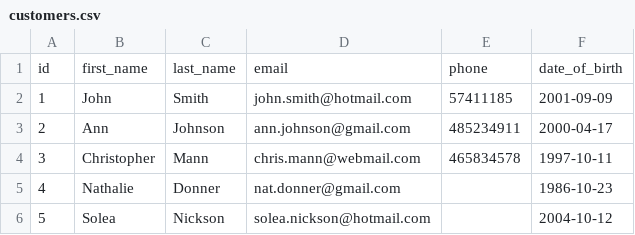
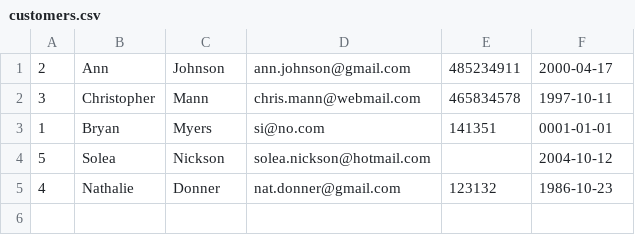
Before and after one commit to lud0va/restaurantesPr, a CSV file: data/customers.csv, drawn as a sheet.

```diff
--- a/data/customers.csv
+++ b/data/customers.csv
@@ -1,6 +1,5 @@
-id;first_name;last_name;email;phone;date_of_birth
-1;John;Smith;john.smith@hotmail.com;57411185;2001-09-09
 2;Ann;Johnson;ann.johnson@gmail.com;485234911;2000-04-17
 3;Christopher;Mann;chris.mann@webmail.com;465834578;1997-10-11
-4;Nathalie;Donner;nat.donner@gmail.com;;1986-10-23
+1;Bryan;Myers;si@no.com;141351;0001-01-01
 5;Solea;Nickson;solea.nickson@hotmail.com;;2004-10-12
+4;Nathalie;Donner;nat.donner@gmail.com;123132;1986-10-23
```
Also changed, not shown: 27 other files.
